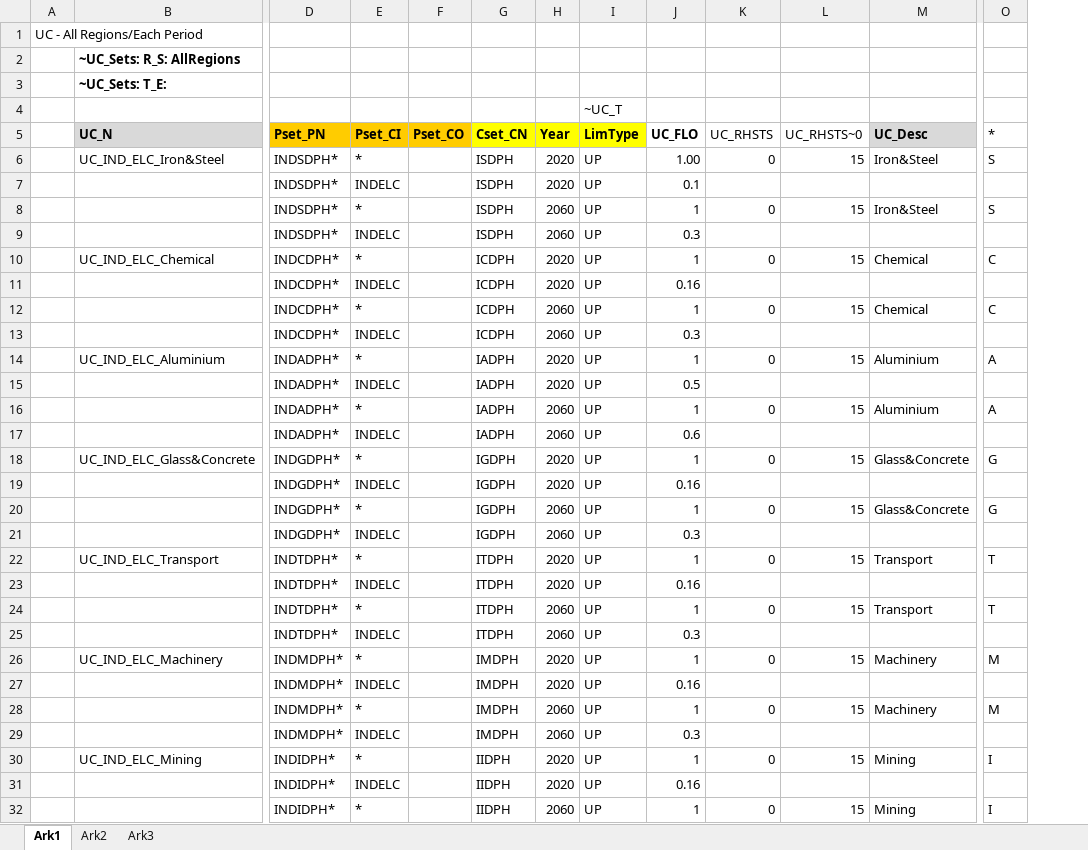
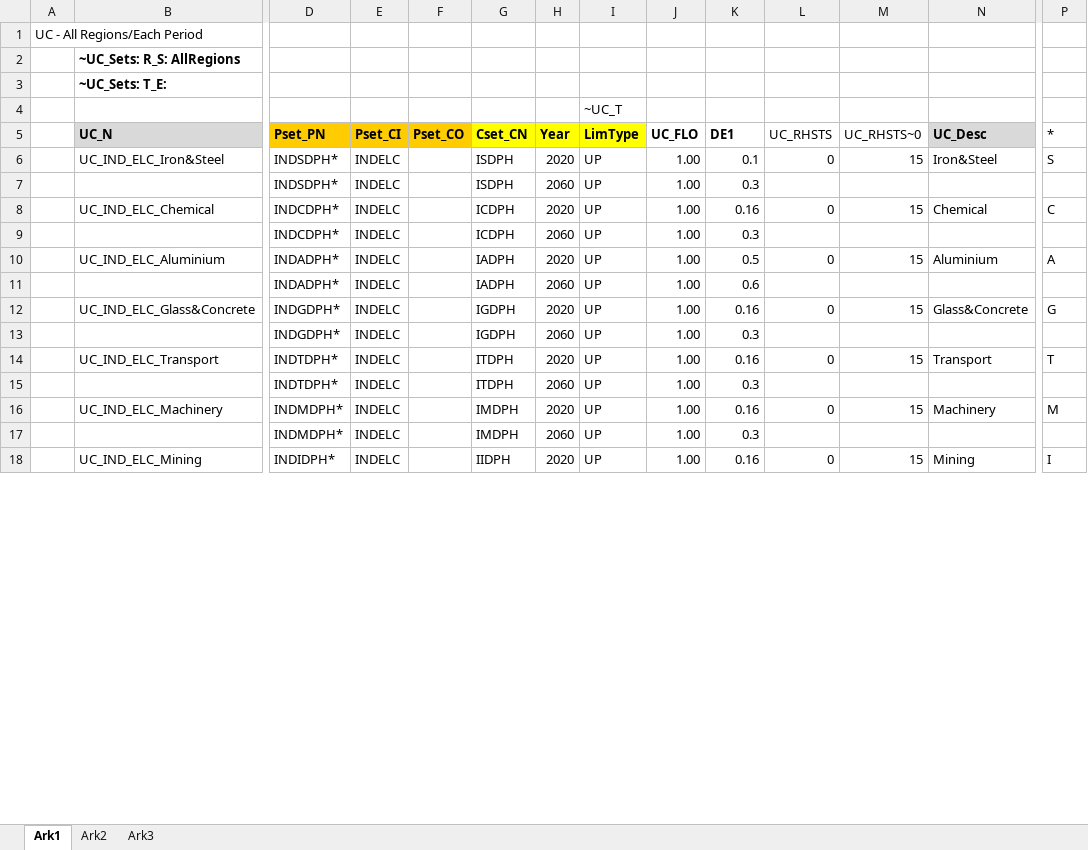
Before and after one commit to AdamVejstrup/Bachelor, an Excel workbook: TIMES-DE/SuppXLS/Scen_IND_NOEL_Maxshare_constraint.xlsx, sheet Ark1, drawn as a sheet; only a part is shown, gaps mark what is left out; values as stored, in another font and other column widths than the file's, no borders; removed rows and columns are numbered as before the commit, all else as after; rows hold the shown columns only; the diff covers the shown part only; the diff names each change by its address in the sheet, - before the commit and + after, or states it on an @@ line.

```diff
--- a/TIMES-DE/SuppXLS/Scen_IND_NOEL_Maxshare_constraint.xlsx (sheet Ark1)
+++ b/TIMES-DE/SuppXLS/Scen_IND_NOEL_Maxshare_constraint.xlsx (sheet Ark1)
+column J (UC_FLO), rows 6-18: all 1.00
-K5: UC_FLO
+K5: DE1
-E6 (Pset_CI): *
+E6 (Pset_CI): INDELC
-K6 (DE1): 1.00
+K6 (DE1): 0.1
-row 7:  |  | INDSDPH* | INDELC |  | ISDPH | 2020 | UP | 0.1
-row 8:  |  | INDSDPH* | * |  | ISDPH | 2060 | UP | 1 | 0 | 15 | Iron&Steel | S
-E8 (Pset_CI): *
+E8 (Pset_CI): INDELC
-K8 (DE1): 1
+K8 (DE1): 0.16
-row 11:  |  | INDCDPH* | INDELC |  | ICDPH | 2020 | UP | 0.16
-row 12:  |  | INDCDPH* | * |  | ICDPH | 2060 | UP | 1 | 0 | 15 | Chemical | C
-E10 (Pset_CI): *
+E10 (Pset_CI): INDELC
-K10 (DE1): 1
+K10 (DE1): 0.5
-row 15:  |  | INDADPH* | INDELC |  | IADPH | 2020 | UP | 0.5
-row 16:  |  | INDADPH* | * |  | IADPH | 2060 | UP | 1 | 0 | 15 | Aluminium | A
-E12 (Pset_CI): *
+E12 (Pset_CI): INDELC
-K12 (DE1): 1
+K12 (DE1): 0.16
-row 19:  |  | INDGDPH* | INDELC |  | IGDPH | 2020 | UP | 0.16
-row 20:  |  | INDGDPH* | * |  | IGDPH | 2060 | UP | 1 | 0 | 15 | Glass&Concrete | G
-E14 (Pset_CI): *
+E14 (Pset_CI): INDELC
-K14 (DE1): 1
+K14 (DE1): 0.16
-row 23:  |  | INDTDPH* | INDELC |  | ITDPH | 2020 | UP | 0.16
-row 24:  |  | INDTDPH* | * |  | ITDPH | 2060 | UP | 1 | 0 | 15 | Transport | T
-E16 (Pset_CI): *
+E16 (Pset_CI): INDELC
-K16 (DE1): 1
+K16 (DE1): 0.16
-row 27:  |  | INDMDPH* | INDELC |  | IMDPH | 2020 | UP | 0.16
-row 28:  |  | INDMDPH* | * |  | IMDPH | 2060 | UP | 1 | 0 | 15 | Machinery | M
-E18 (Pset_CI): *
+E18 (Pset_CI): INDELC
-K18 (DE1): 1
+K18 (DE1): 0.16
-row 31:  |  | INDIDPH* | INDELC |  | IIDPH | 2020 | UP | 0.16
-row 32:  |  | INDIDPH* | * |  | IIDPH | 2060 | UP | 1 | 0 | 15 | Mining | I
```
Also changed, not shown: 12 removed rows and 13 edited cells elsewhere in this sheet, formulas that keep their value, TIMES-DE/SuppXLS/Scen_IMP_MIN_totalconstraint.xlsx, TIMES-DE/SuppXLS/Scen_IND_MIDROAD_Maxshare_constraint.xlsx, 12 other files.
